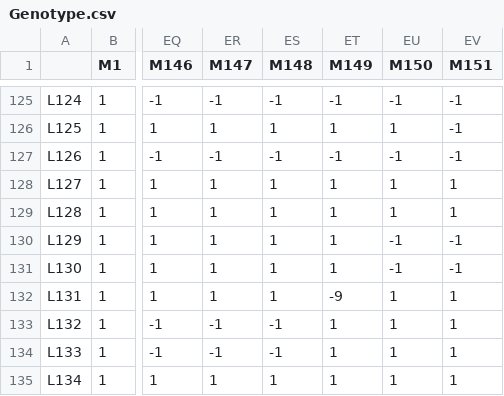
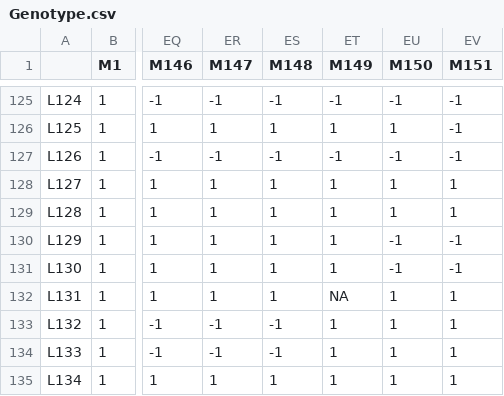
Before and after one commit to Onogi/SHAP-XGB, a CSV file: Genotype.csv, drawn as a sheet; only a part is shown, gaps mark what is left out; the diff covers the shown part only; the diff names each change by its address in the sheet, - before the commit and + after, or states it on an @@ line.

```diff
--- a/Genotype.csv
+++ b/Genotype.csv
-ET132 (M149): -9
+ET132 (M149): NA
```
Also changed, not shown: 10 edited cells elsewhere in this file.
